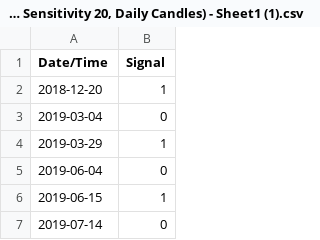
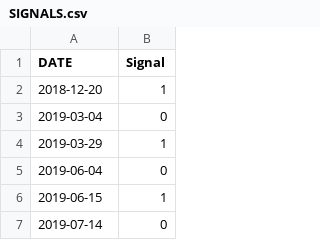
Before and after one commit to ccmaloney/qc_signal, a CSV file: SIGNALS.csv (was LuxAlgo S&O Backtest - (Long Only, Sensitivity 20, Daily Candles) - Sheet1 (1).csv), drawn as a sheet; only a part is shown.

Commit message:
Update and rename LuxAlgo S&O Backtest - (Long Only, Sensitivity 20, Daily Candles) - Sheet1 (1).csv to SIGNALS.csv

```diff
--- a/LuxAlgo S&O Backtest - (Long Only, Sensitivity 20, Daily Candles) - Sheet1 (1).csv
+++ b/SIGNALS.csv
@@ -1,2 +1,2 @@
-Date/Time,Signal
+DATE,Signal
 2018-12-20,1
```
